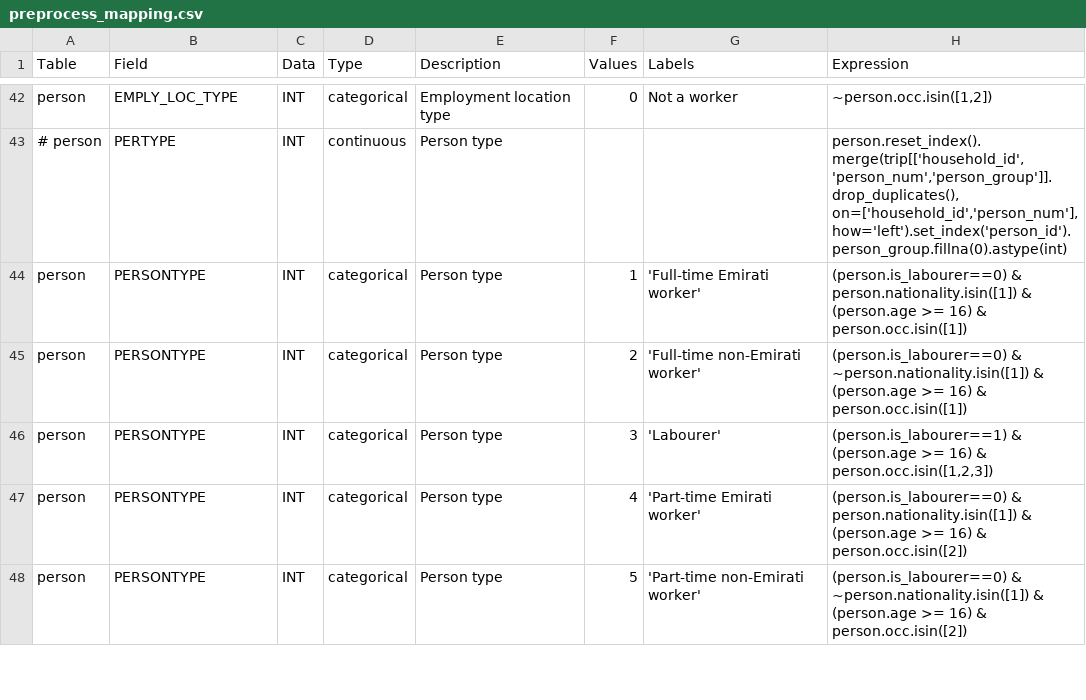
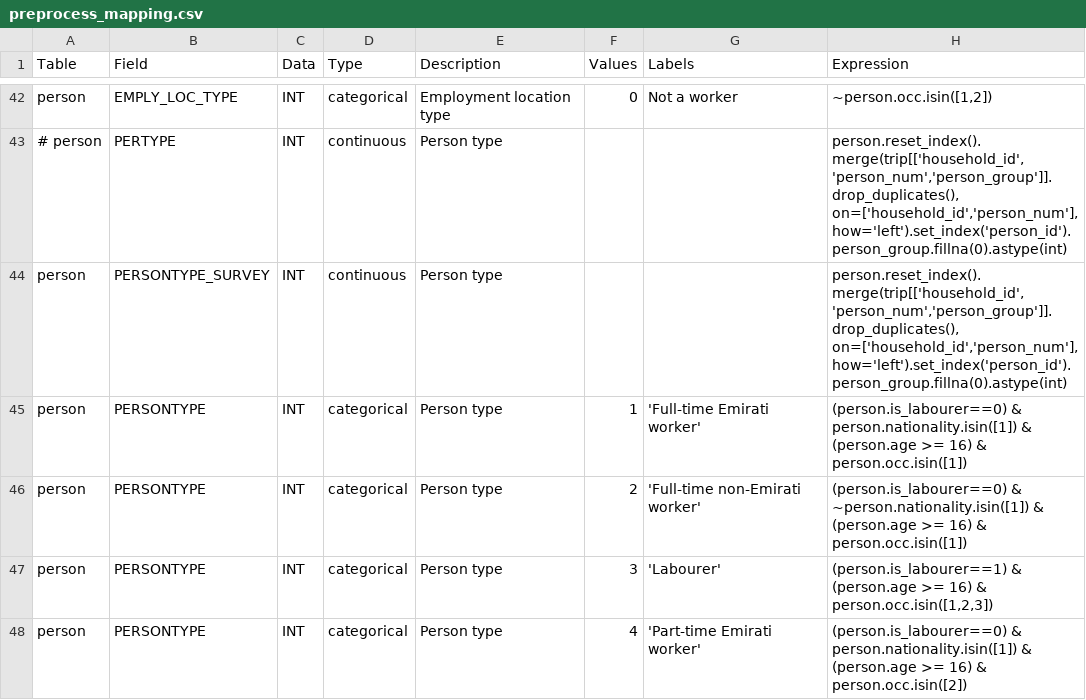
Before and after one commit to RSGInc/SPF_tool, a CSV file: configs/preprocess_specs/preprocess_mapping.csv, drawn as a sheet; only a part is shown, gaps mark what is left out; the shorter side is filled out with more unchanged rows.

```diff
--- a/configs/preprocess_specs/preprocess_mapping.csv
+++ b/configs/preprocess_specs/preprocess_mapping.csv
@@ -43,2 +43,3 @@ person,EMPLY_LOC_TYPE,INT,categorical,Employment location type,0,Not a worker,"~
 # person,PERTYPE,INT,continuous,Person type,,,"person.reset_index().merge(trip[['household_id','person_num','person_group']].drop_duplicates(), on=['household_id','person_num'], how='left').set_index('person_id').person_group.fillna(0).astype(int)"
+person,PERSONTYPE_SURVEY,INT,continuous,Person type,,,"person.reset_index().merge(trip[['household_id','person_num','person_group']].drop_duplicates(), on=['household_id','person_num'], how='left').set_index('person_id').person_group.fillna(0).astype(int)"
 person,PERSONTYPE,INT,categorical,Person type,1,'Full-time Emirati worker',"(person.is_labourer==0) & person.nationality.isin([1]) & (person.age >= 16) & person.occ.isin([1])"
```
Also changed, not shown: 9 other files.
